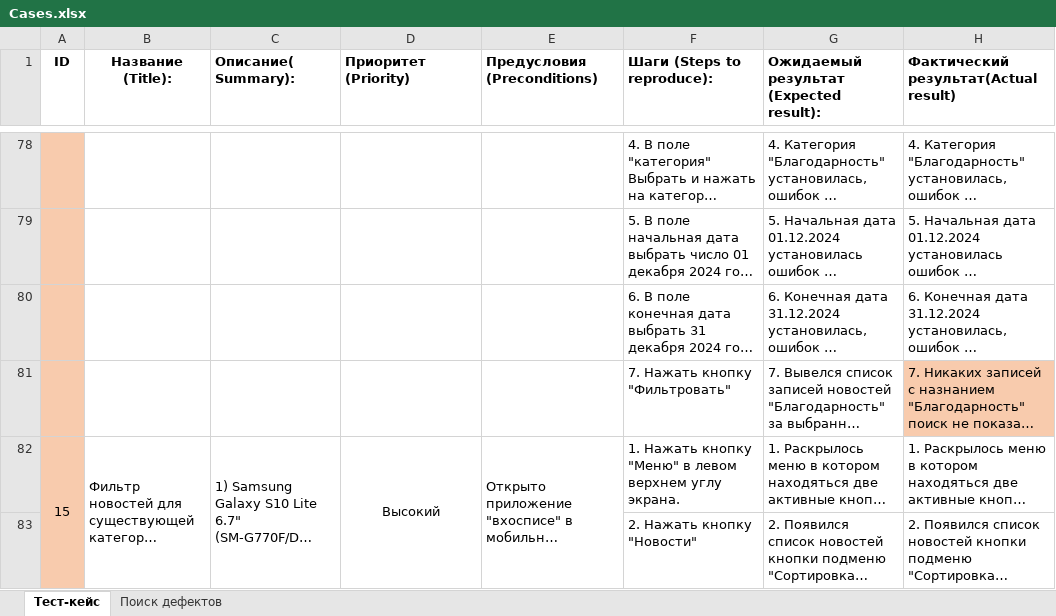
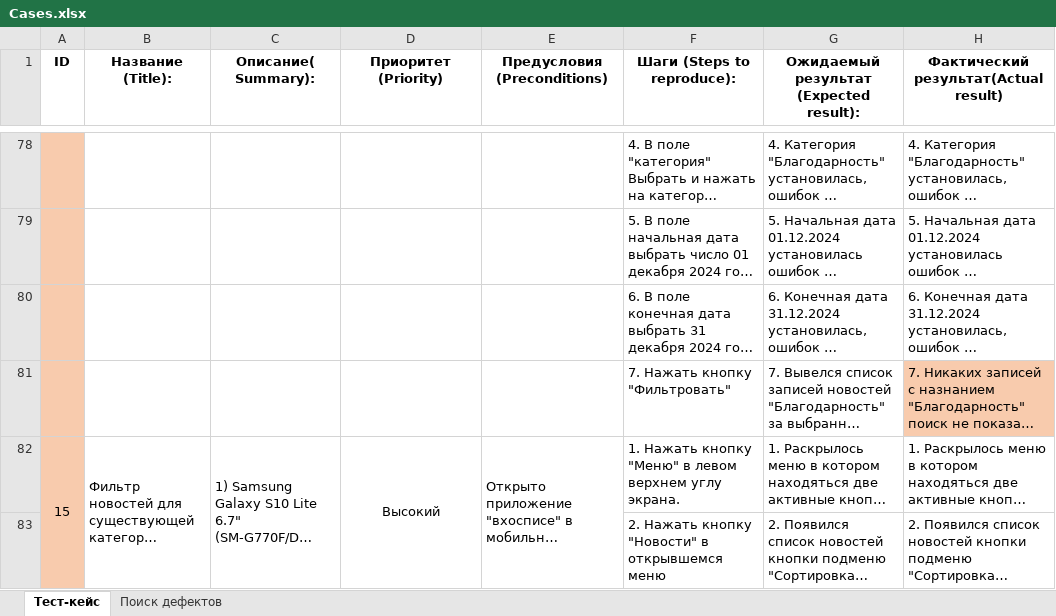
Before and after one commit to AleksandrB1983/diploma-project, an Excel workbook: Cases.xlsx, sheet Тест-кейс, drawn as a sheet; only a part is shown, gaps mark what is left out; long unchanged cells end in …; values as stored, in another font and other column widths than the file's, no borders; the diff covers the shown part only; the diff names each change by its address in the sheet, - before the commit and + after, or states it on an @@ line.

```diff
--- a/Cases.xlsx (sheet Тест-кейс)
+++ b/Cases.xlsx (sheet Тест-кейс)
-C1:H1 alignment: left
+C1:H1 alignment: center
-F83 (Шаги (Steps to reproduce):): 2. Нажать кнопку "Новости"
+F83 (Шаги (Steps to reproduce):): 2. Нажать кнопку "Новости" в открывшемся меню
```
Also changed, not shown: 38 added rows, 21 edited cells and row numbers in column A elsewhere in this sheet, sheet Поиск дефектов, Check.xlsx, 1 other file.
